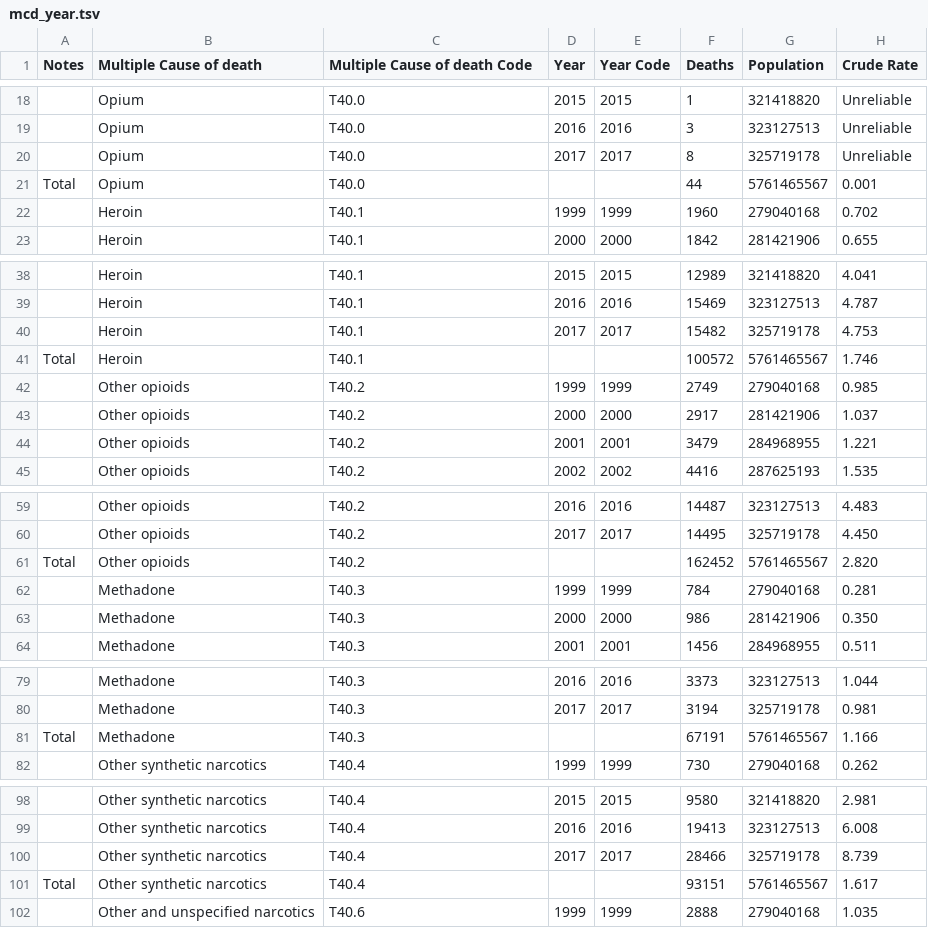
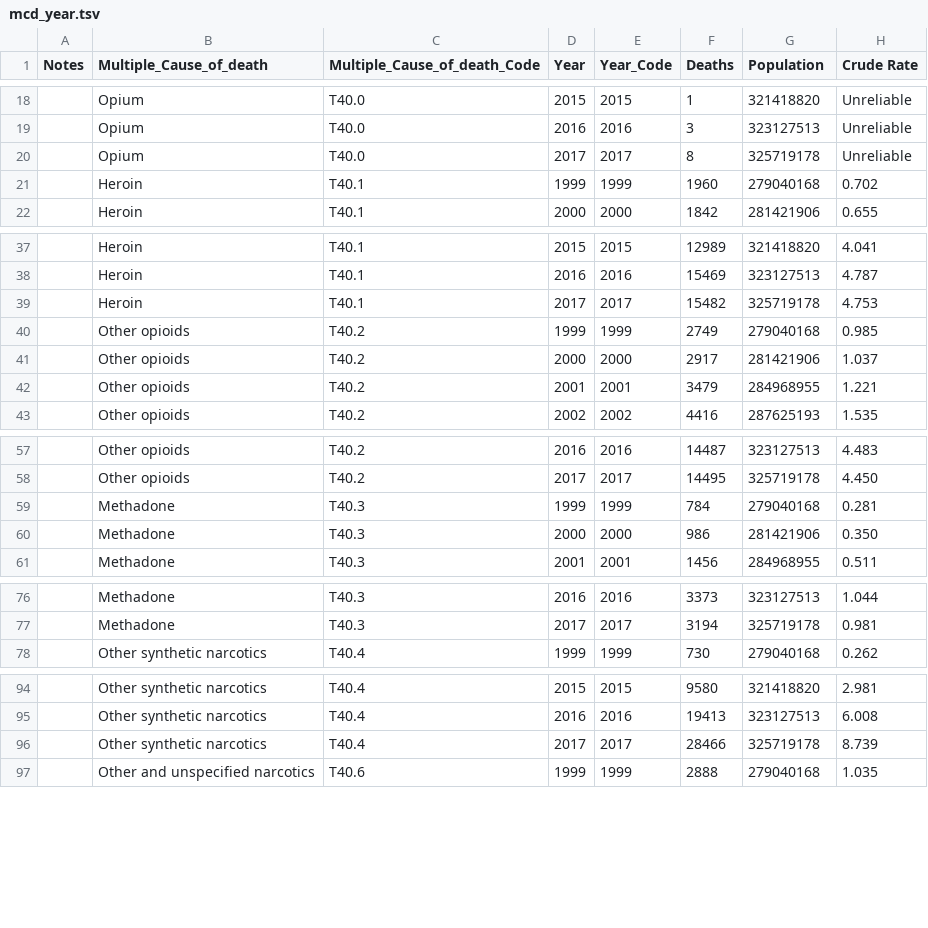
Before and after one commit to amal994/opioid_epidemic_viz, a TSV file: src/data/mcd_year.tsv, drawn as a sheet; only a part is shown, gaps mark what is left out; the diff covers the shown part only.

```diff
--- a/src/data/mcd_year.tsv
+++ b/src/data/mcd_year.tsv
@@ -1 +1 @@
-"Notes"	"Multiple Cause of death"	"Multiple Cause of death Code"	"Year"	"Year Code"	Deaths	Population	Crude Rate
+"Notes"	"Multiple_Cause_of_death"	"Multiple_Cause_of_death_Code"	"Year"	"Year_Code"	"Deaths"	"Population"	"Crude Rate"
@@ -20,3 +20,2 @@
 	"Opium"	"T40.0"	"2017"	"2017"	8	325719178	Unreliable
-"Total"	"Opium"	"T40.0"			44	5761465567	0.001
 	"Heroin"	"T40.1"	"1999"	"1999"	1960	279040168	0.702
@@ -40,3 +39,2 @@
 	"Heroin"	"T40.1"	"2017"	"2017"	15482	325719178	4.753
-"Total"	"Heroin"	"T40.1"			100572	5761465567	1.746
 	"Other opioids"	"T40.2"	"1999"	"1999"	2749	279040168	0.985
@@ -60,3 +58,2 @@
 	"Other opioids"	"T40.2"	"2017"	"2017"	14495	325719178	4.450
-"Total"	"Other opioids"	"T40.2"			162452	5761465567	2.820
 	"Methadone"	"T40.3"	"1999"	"1999"	784	279040168	0.281
@@ -80,3 +77,2 @@
 	"Methadone"	"T40.3"	"2017"	"2017"	3194	325719178	0.981
-"Total"	"Methadone"	"T40.3"			67191	5761465567	1.166
 	"Other synthetic narcotics"	"T40.4"	"1999"	"1999"	730	279040168	0.262
@@ -100,3 +96,2 @@
 	"Other synthetic narcotics"	"T40.4"	"2017"	"2017"	28466	325719178	8.739
-"Total"	"Other synthetic narcotics"	"T40.4"			93151	5761465567	1.617
 	"Other and unspecified narcotics"	"T40.6"	"1999"	"1999"	2888	279040168	1.035
```
Also changed, not shown: 64 removed rows elsewhere in this file, 9 other files.
